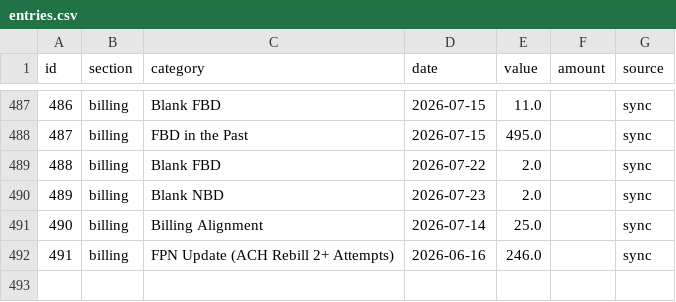
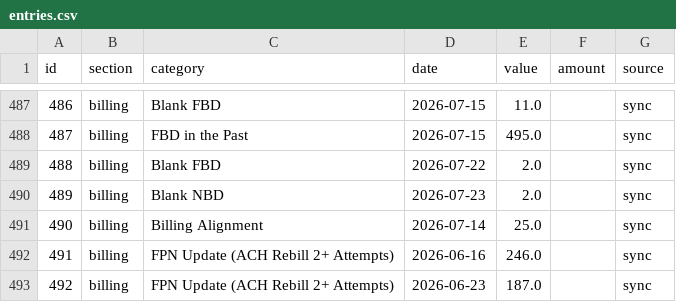
Before and after one commit to arojasb12/ncd-scrub-dashboard, a CSV file: data/entries.csv, drawn as a sheet; only a part is shown, gaps mark what is left out; the diff names each change by its address in the sheet, - before the commit and + after, or states it on an @@ line.

Commit message:
Update entries.csv (492 entries)

```diff
--- a/data/entries.csv
+++ b/data/entries.csv
+row 493: 492 | billing | FPN Update (ACH Rebill 2+ Attempts) | 2026-06-23 | 187.0 |  | sync
```
